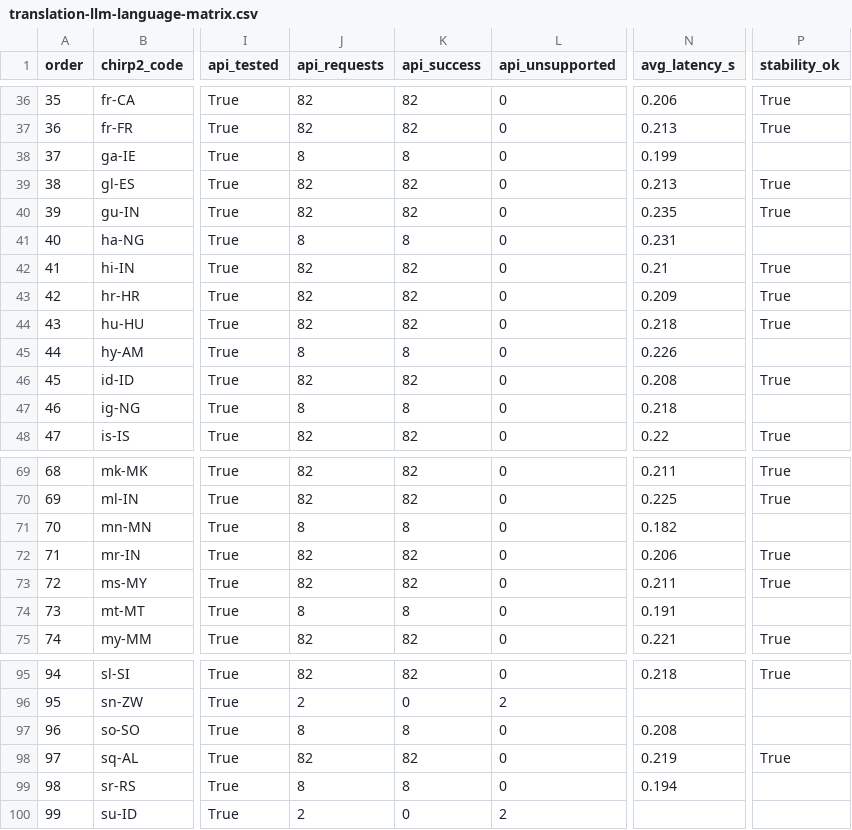
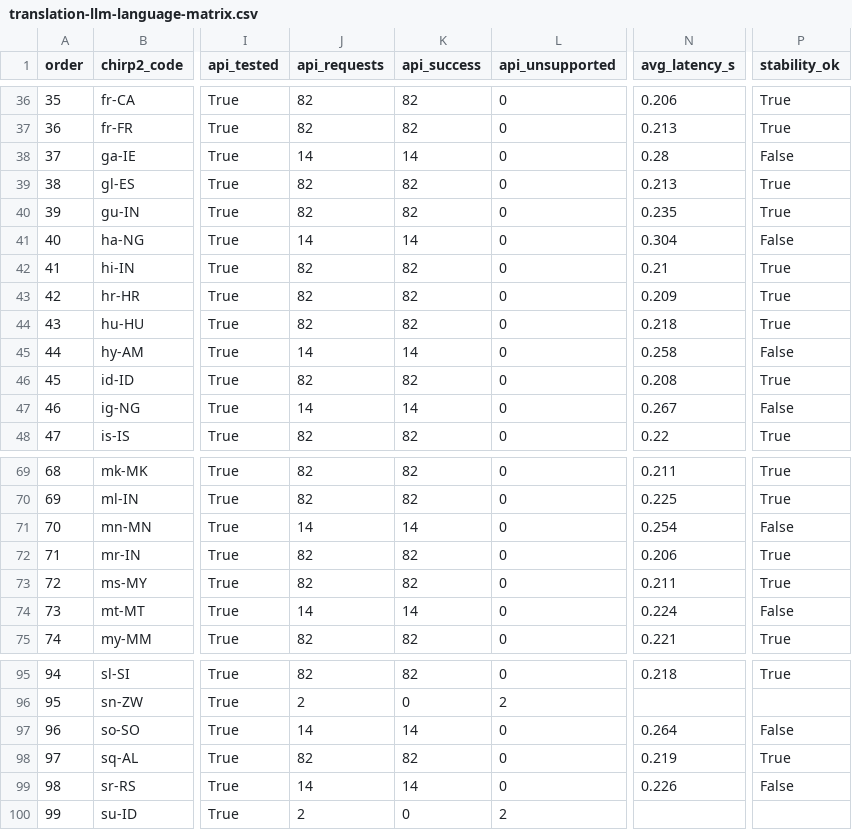
Before and after one commit to royaltaxi963-gif/avnivo-sensor-test, a CSV file: translation-llm-audit/results/translation-llm-language-matrix.csv, drawn as a sheet; only a part is shown, gaps mark what is left out; the diff covers the shown part only; the diff names each change by its address in the sheet, - before the commit and + after, or states it on an @@ line.

Commit message:
audit: results (pilot) [skip ci]

```diff
--- a/translation-llm-audit/results/translation-llm-language-matrix.csv
+++ b/translation-llm-audit/results/translation-llm-language-matrix.csv
-J38 (api_requests): 8
+J38 (api_requests): 14
-K38 (api_success): 8
+K38 (api_success): 14
-N38 (avg_latency_s): 0.199
+N38 (avg_latency_s): 0.28
-P38 (stability_ok): (empty)
+P38 (stability_ok): False
-J41 (api_requests): 8
+J41 (api_requests): 14
-K41 (api_success): 8
+K41 (api_success): 14
-N41 (avg_latency_s): 0.231
+N41 (avg_latency_s): 0.304
-P41 (stability_ok): (empty)
+P41 (stability_ok): False
-J45 (api_requests): 8
+J45 (api_requests): 14
-K45 (api_success): 8
+K45 (api_success): 14
-N45 (avg_latency_s): 0.226
+N45 (avg_latency_s): 0.258
-P45 (stability_ok): (empty)
+P45 (stability_ok): False
-J47 (api_requests): 8
+J47 (api_requests): 14
-K47 (api_success): 8
+K47 (api_success): 14
-N47 (avg_latency_s): 0.218
+N47 (avg_latency_s): 0.267
-P47 (stability_ok): (empty)
+P47 (stability_ok): False
-J71 (api_requests): 8
+J71 (api_requests): 14
-K71 (api_success): 8
+K71 (api_success): 14
-N71 (avg_latency_s): 0.182
+N71 (avg_latency_s): 0.254
-P71 (stability_ok): (empty)
+P71 (stability_ok): False
-J74 (api_requests): 8
+J74 (api_requests): 14
-K74 (api_success): 8
+K74 (api_success): 14
-N74 (avg_latency_s): 0.191
+N74 (avg_latency_s): 0.224
-P74 (stability_ok): (empty)
+P74 (stability_ok): False
-J97 (api_requests): 8
+J97 (api_requests): 14
-K97 (api_success): 8
+K97 (api_success): 14
-N97 (avg_latency_s): 0.208
+N97 (avg_latency_s): 0.264
-P97 (stability_ok): (empty)
+P97 (stability_ok): False
-J99 (api_requests): 8
+J99 (api_requests): 14
-K99 (api_success): 8
+K99 (api_success): 14
-N99 (avg_latency_s): 0.194
+N99 (avg_latency_s): 0.226
-P99 (stability_ok): (empty)
+P99 (stability_ok): False
```
Also changed, not shown: 20 edited cells elsewhere in this file, 7 other files.
